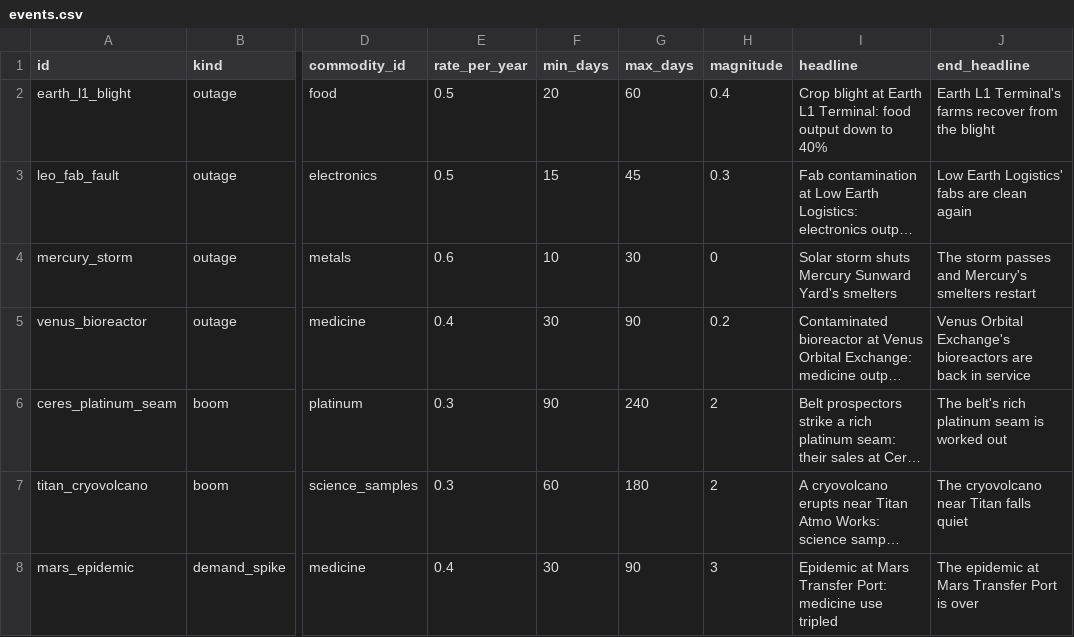
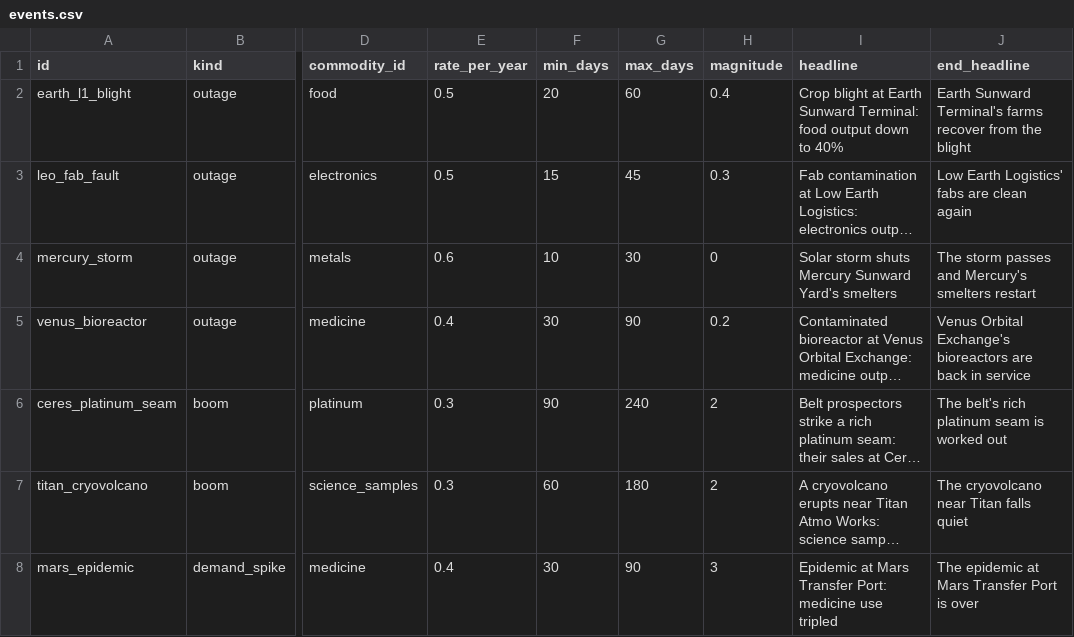
Before and after one commit to irigi/SpaceTrains, a CSV file: data/events/events.csv, drawn as a sheet; only a part is shown, gaps mark what is left out; long unchanged cells end in …; the diff names each change by its address in the sheet, - before the commit and + after, or states it on an @@ line.

```diff
--- a/data/events/events.csv
+++ b/data/events/events.csv
-I2 (headline): …at Earth L1 Terminal: food…
+I2 (headline): …at Earth Sunward Terminal: food…
-J2 (end_headline): Earth L1 Terminal's farms…
+J2 (end_headline): Earth Sunward Terminal's farms…
```
Also changed, not shown: data/stations/stations.csv, godot/data/stations.csv, 11 other files.
